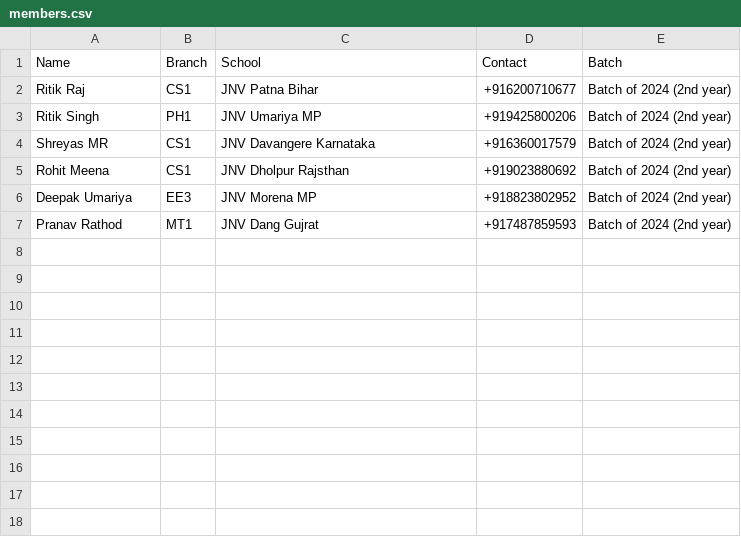
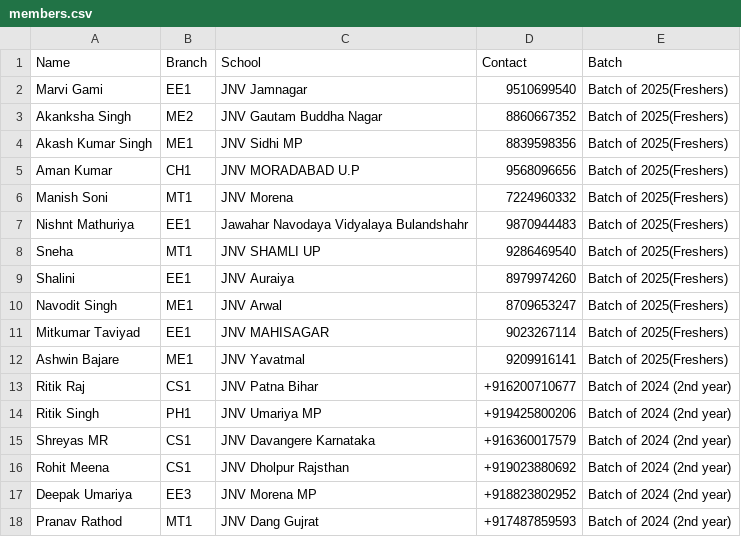
Before and after one commit to crypticbranch/daan-iitd-website, a CSV file: members.csv, drawn as a sheet; the diff names each change by its address in the sheet, - before the commit and + after, or states it on an @@ line.

Commit message:
Update members.csv

```diff
--- a/members.csv
+++ b/members.csv
+row 2: Marvi Gami | EE1 | JNV Jamnagar | 9510699540 | Batch of 2025(Freshers)
+row 3: Akanksha Singh | ME2 | JNV Gautam Buddha Nagar | 8860667352 | Batch of 2025(Freshers)
+row 4: Akash Kumar Singh | ME1 | JNV Sidhi MP | 8839598356 | Batch of 2025(Freshers)
+row 5: Aman Kumar | CH1 | JNV MORADABAD U.P | 9568096656 | Batch of 2025(Freshers)
+row 6: Manish Soni | MT1 | JNV Morena | 7224960332 | Batch of 2025(Freshers)
+row 7: Nishnt Mathuriya | EE1 | Jawahar Navodaya Vidyalaya Bulandshahr | 9870944483 | Batch of 2025(Freshers)
+row 8: Sneha | MT1 | JNV SHAMLI UP | 9286469540 | Batch of 2025(Freshers)
+row 9: Shalini | EE1 | JNV Auraiya | 8979974260 | Batch of 2025(Freshers)
+row 10: Navodit Singh | ME1 | JNV Arwal | 8709653247 | Batch of 2025(Freshers)
+row 11: Mitkumar Taviyad | EE1 | JNV MAHISAGAR | 9023267114 | Batch of 2025(Freshers)
+row 12: Ashwin Bajare | ME1 | JNV Yavatmal | 9209916141 | Batch of 2025(Freshers)
```
